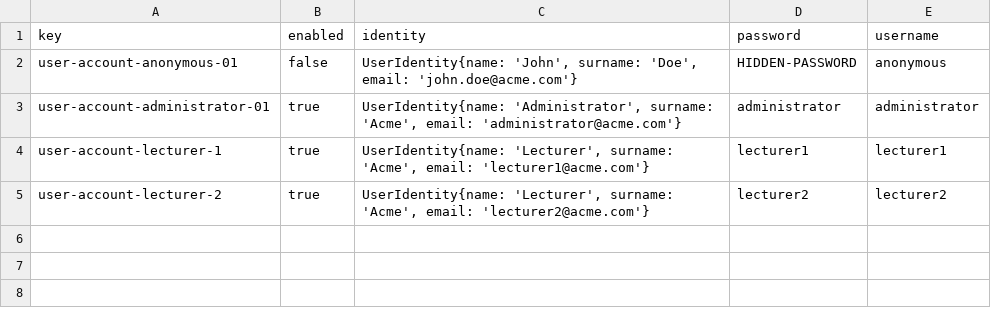
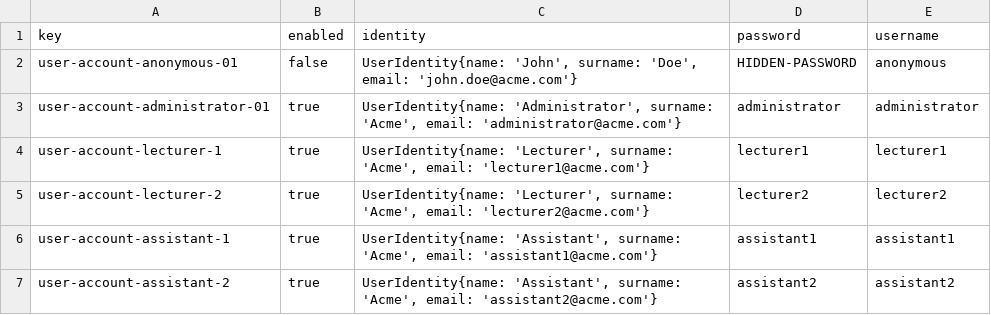
Before and after one commit to sebasruii/Acme-L3, a CSV file: src/main/webapp/WEB-INF/resources/initial-data/user-account.csv, drawn as a sheet; the diff names each change by its address in the sheet, - before the commit and + after, or states it on an @@ line.

Commit message:
created assistant1 and assistant2

```diff
--- a/src/main/webapp/WEB-INF/resources/initial-data/user-account.csv
+++ b/src/main/webapp/WEB-INF/resources/initial-data/user-account.csv
+row 6: user-account-assistant-1 | true | UserIdentity{name: 'Assistant', surname: 'Acme', email: 'assistant1@acme.com'} | assistant1 | assistant1
+row 7: user-account-assistant-2 | true | UserIdentity{name: 'Assistant', surname: 'Acme', email: 'assistant2@acme.com'} | assistant2 | assistant2
```
